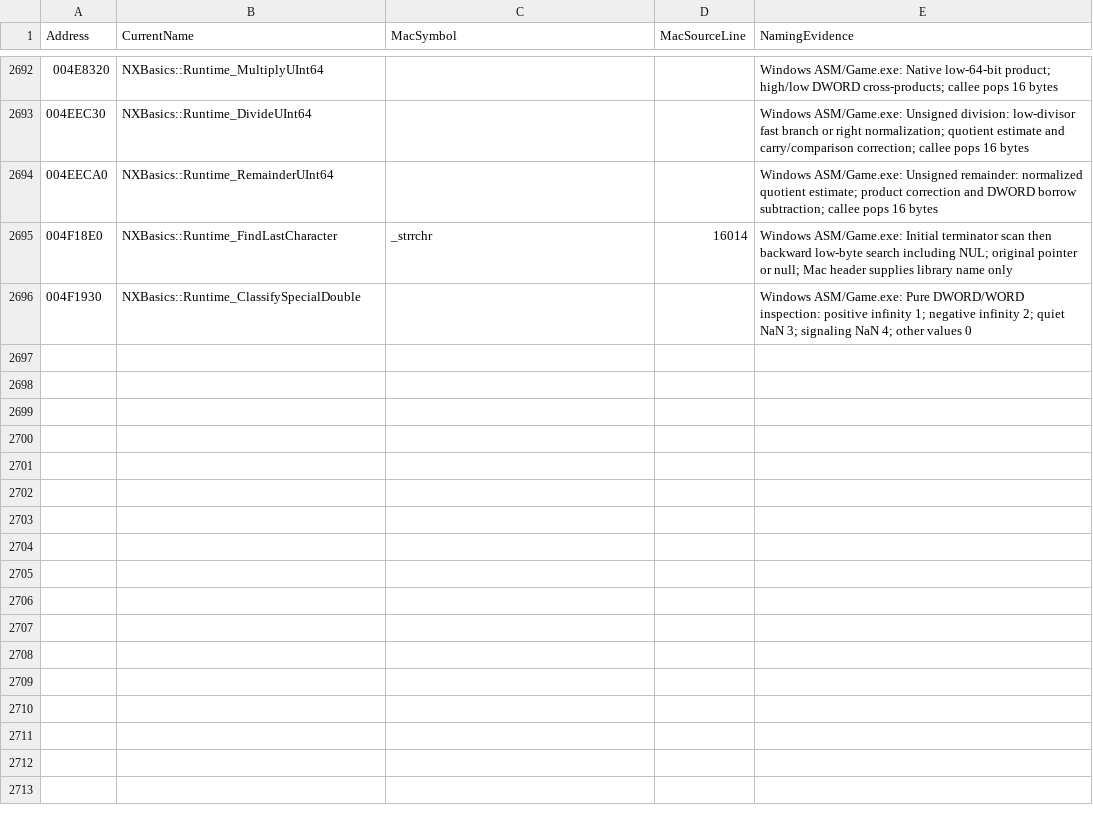
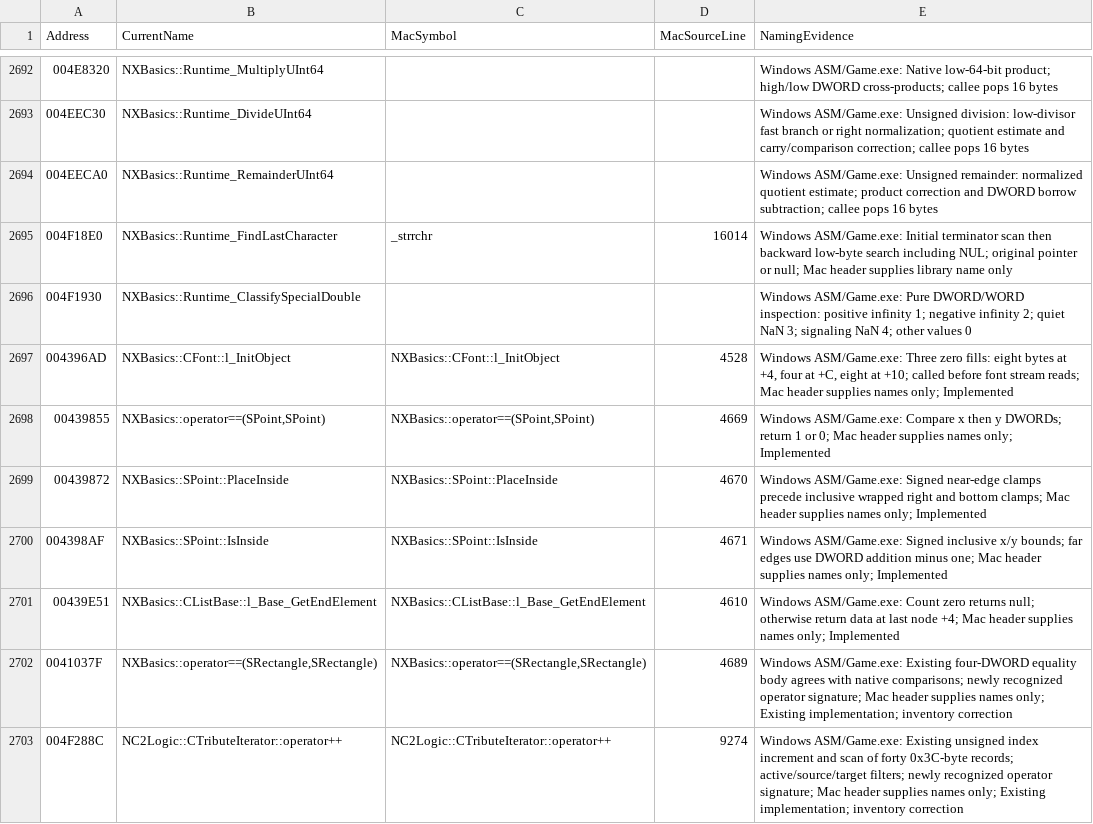
Before and after one commit to HaoJun0823/OpenVikings_cpp, a CSV file: docs/FUNCTION_NAME_MAP.csv, drawn as a sheet; only a part is shown, gaps mark what is left out.

Commit message:
Recover shared point and list helpers and correct operator inventory

```diff
--- a/docs/FUNCTION_NAME_MAP.csv
+++ b/docs/FUNCTION_NAME_MAP.csv
@@ -2696 +2696,8 @@ Address,CurrentName,MacSymbol,MacSourceLine,NamingEvidence
 004F1930,NXBasics::Runtime_ClassifySpecialDouble,,,Windows ASM/Game.exe: Pure DWORD/WORD inspection: positive infinity 1; negative infinity 2; quiet NaN 3; signaling NaN 4; other values 0
+004396AD,NXBasics::CFont::l_InitObject,NXBasics::CFont::l_InitObject,4528,"Windows ASM/Game.exe: Three zero fills: eight bytes at +4, four at +C, eight at +10; called before font stream reads; Mac header supplies names only; Implemented"
+00439855,"NXBasics::operator==(SPoint,SPoint)","NXBasics::operator==(SPoint,SPoint)",4669,Windows ASM/Game.exe: Compare x then y DWORDs; return 1 or 0; Mac header supplies names only; Implemented
+00439872,NXBasics::SPoint::PlaceInside,NXBasics::SPoint::PlaceInside,4670,Windows ASM/Game.exe: Signed near-edge clamps precede inclusive wrapped right and bottom clamps; Mac header supplies names only; Implemented
+004398AF,NXBasics::SPoint::IsInside,NXBasics::SPoint::IsInside,4671,Windows ASM/Game.exe: Signed inclusive x/y bounds; far edges use DWORD addition minus one; Mac header supplies names only; Implemented
+00439E51,NXBasics::CListBase::l_Base_GetEndElement,NXBasics::CListBase::l_Base_GetEndElement,4610,Windows ASM/Game.exe: Count zero returns null; otherwise return data at last node +4; Mac header supplies names only; Implemented
+0041037F,"NXBasics::operator==(SRectangle,SRectangle)","NXBasics::operator==(SRectangle,SRectangle)",4689,Windows ASM/Game.exe: Existing four-DWORD equality body agrees with native comparisons; newly recognized operator signature; Mac header supplies names only; Existing implementation; inventory correction
+004F288C,NC2Logic::CTributeIterator::operator++,NC2Logic::CTributeIterator::operator++,9274,Windows ASM/Game.exe: Existing unsigned index increment and scan of forty 0x3C-byte records; active/source/target filters; newly recognized operator signature; Mac header supplies names only; Existing implementation; inventory correction
```
Also changed, not shown: 16 other files.
